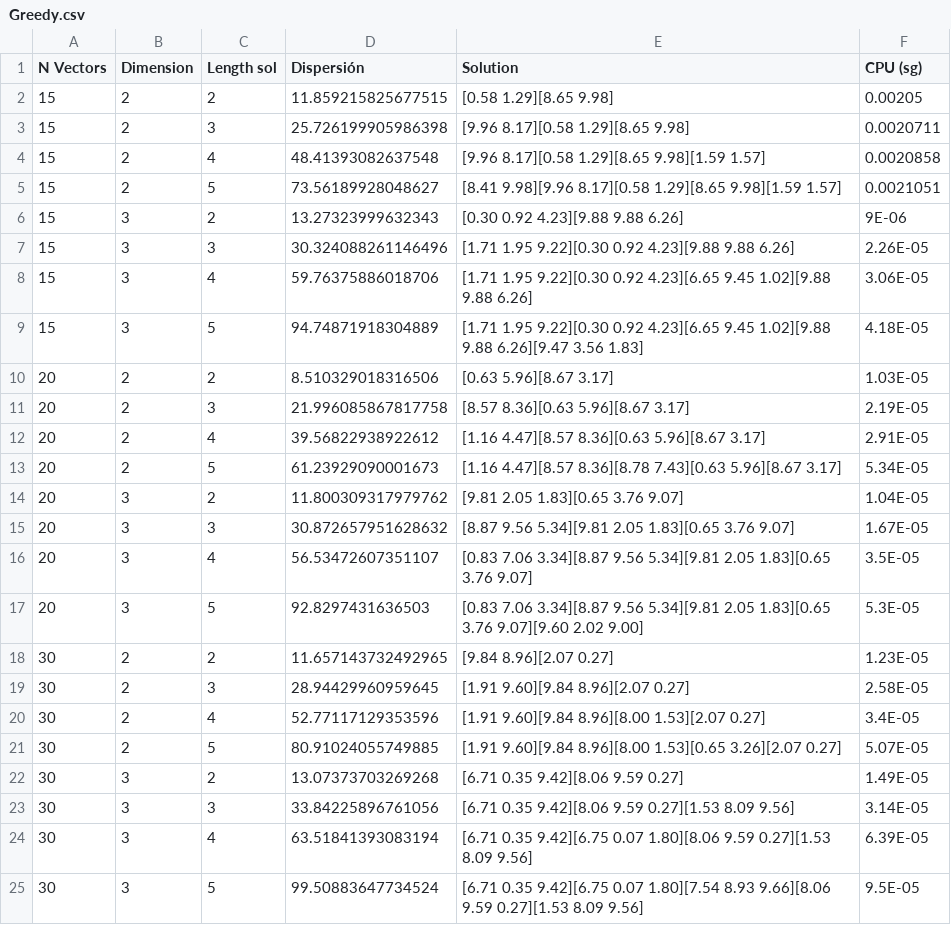
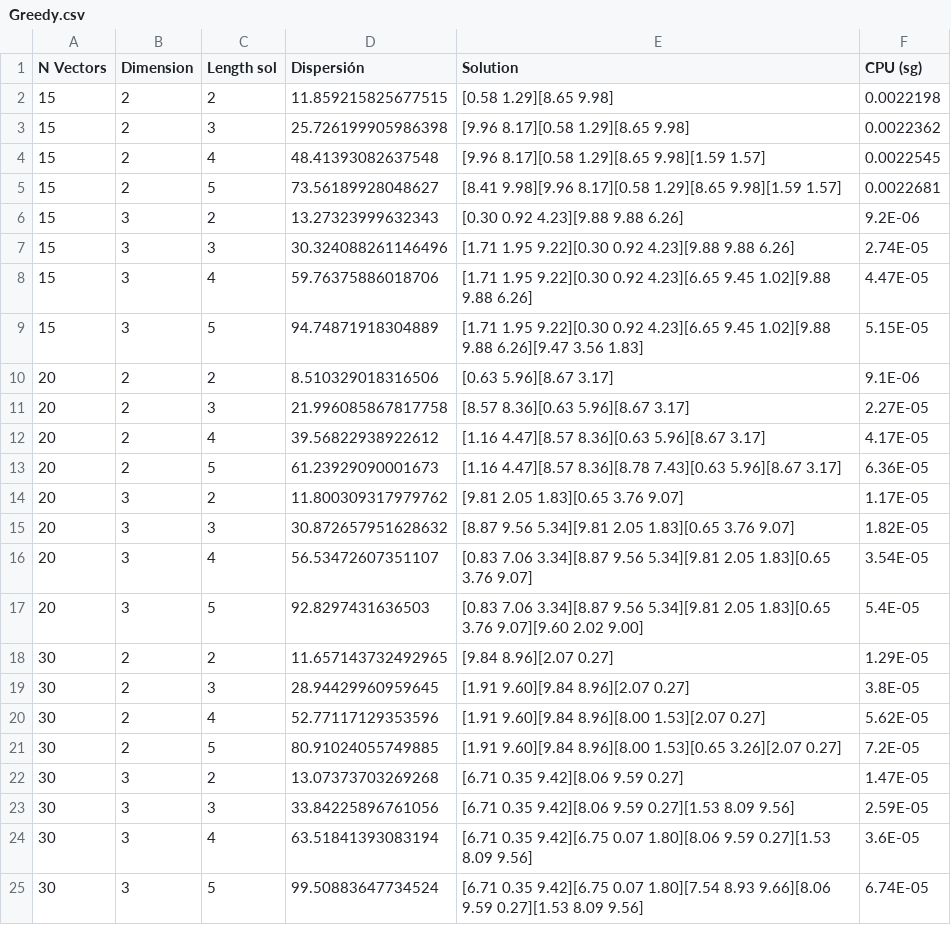
Before and after one commit to DanielHrdez/DAA-Maximum-Diversity, a CSV file: csv/Greedy.csv, drawn as a sheet.

```diff
--- a/csv/Greedy.csv
+++ b/csv/Greedy.csv
@@ -1,25 +1,25 @@
 N Vectors,Dimension,Length sol,Dispersión,Solution,CPU (sg)
-15,2,2,11.859215825677515,[0.58 1.29][8.65 9.98],0.00205
-15,2,3,25.726199905986398,[9.96 8.17][0.58 1.29][8.65 9.98],0.0020711
-15,2,4,48.41393082637548,[9.96 8.17][0.58 1.29][8.65 9.98][1.59 1.57],0.0020858
-15,2,5,73.56189928048627,[8.41 9.98][9.96 8.17][0.58 1.29][8.65 9.98][1.59 1.57],0.0021051
-15,3,2,13.27323999632343,[0.30 0.92 4.23][9.88 9.88 6.26],9E-06
-15,3,3,30.324088261146496,[1.71 1.95 9.22][0.30 0.92 4.23][9.88 9.88 6.26],2.26E-05
-15,3,4,59.76375886018706,[1.71 1.95 9.22][0.30 0.92 4.23][6.65 9.45 1.02][9.88 9.88 6.26],3.06E-05
-15,3,5,94.74871918304889,[1.71 1.95 9.22][0.30 0.92 4.23][6.65 9.45 1.02][9.88 9.88 6.26][9.47 3.56 1.83],4.18E-05
-20,2,2,8.510329018316506,[0.63 5.96][8.67 3.17],1.03E-05
-20,2,3,21.996085867817758,[8.57 8.36][0.63 5.96][8.67 3.17],2.19E-05
-20,2,4,39.56822938922612,[1.16 4.47][8.57 8.36][0.63 5.96][8.67 3.17],2.91E-05
-20,2,5,61.23929090001673,[1.16 4.47][8.57 8.36][8.78 7.43][0.63 5.96][8.67 3.17],5.34E-05
-20,3,2,11.800309317979762,[9.81 2.05 1.83][0.65 3.76 9.07],1.04E-05
-20,3,3,30.872657951628632,[8.87 9.56 5.34][9.81 2.05 1.83][0.65 3.76 9.07],1.67E-05
-20,3,4,56.53472607351107,[0.83 7.06 3.34][8.87 9.56 5.34][9.81 2.05 1.83][0.65 3.76 9.07],3.5E-05
-20,3,5,92.8297431636503,[0.83 7.06 3.34][8.87 9.56 5.34][9.81 2.05 1.83][0.65 3.76 9.07][9.60 2.02 9.00],5.3E-05
-30,2,2,11.657143732492965,[9.84 8.96][2.07 0.27],1.23E-05
-30,2,3,28.94429960959645,[1.91 9.60][9.84 8.96][2.07 0.27],2.58E-05
-30,2,4,52.77117129353596,[1.91 9.60][9.84 8.96][8.00 1.53][2.07 0.27],3.4E-05
-30,2,5,80.91024055749885,[1.91 9.60][9.84 8.96][8.00 1.53][0.65 3.26][2.07 0.27],5.07E-05
-30,3,2,13.07373703269268,[6.71 0.35 9.42][8.06 9.59 0.27],1.49E-05
-30,3,3,33.84225896761056,[6.71 0.35 9.42][8.06 9.59 0.27][1.53 8.09 9.56],3.14E-05
-30,3,4,63.51841393083194,[6.71 0.35 9.42][6.75 0.07 1.80][8.06 9.59 0.27][1.53 8.09 9.56],6.39E-05
-30,3,5,99.50883647734524,[6.71 0.35 9.42][6.75 0.07 1.80][7.54 8.93 9.66][8.06 9.59 0.27][1.53 8.09 9.56],9.5E-05
+15,2,2,11.859215825677515,[0.58 1.29][8.65 9.98],0.0022198
+15,2,3,25.726199905986398,[9.96 8.17][0.58 1.29][8.65 9.98],0.0022362
+15,2,4,48.41393082637548,[9.96 8.17][0.58 1.29][8.65 9.98][1.59 1.57],0.0022545
+15,2,5,73.56189928048627,[8.41 9.98][9.96 8.17][0.58 1.29][8.65 9.98][1.59 1.57],0.0022681
+15,3,2,13.27323999632343,[0.30 0.92 4.23][9.88 9.88 6.26],9.2E-06
+15,3,3,30.324088261146496,[1.71 1.95 9.22][0.30 0.92 4.23][9.88 9.88 6.26],2.74E-05
+15,3,4,59.76375886018706,[1.71 1.95 9.22][0.30 0.92 4.23][6.65 9.45 1.02][9.88 9.88 6.26],4.47E-05
+15,3,5,94.74871918304889,[1.71 1.95 9.22][0.30 0.92 4.23][6.65 9.45 1.02][9.88 9.88 6.26][9.47 3.56 1.83],5.15E-05
+20,2,2,8.510329018316506,[0.63 5.96][8.67 3.17],9.1E-06
+20,2,3,21.996085867817758,[8.57 8.36][0.63 5.96][8.67 3.17],2.27E-05
+20,2,4,39.56822938922612,[1.16 4.47][8.57 8.36][0.63 5.96][8.67 3.17],4.17E-05
+20,2,5,61.23929090001673,[1.16 4.47][8.57 8.36][8.78 7.43][0.63 5.96][8.67 3.17],6.36E-05
+20,3,2,11.800309317979762,[9.81 2.05 1.83][0.65 3.76 9.07],1.17E-05
+20,3,3,30.872657951628632,[8.87 9.56 5.34][9.81 2.05 1.83][0.65 3.76 9.07],1.82E-05
+20,3,4,56.53472607351107,[0.83 7.06 3.34][8.87 9.56 5.34][9.81 2.05 1.83][0.65 3.76 9.07],3.54E-05
+20,3,5,92.8297431636503,[0.83 7.06 3.34][8.87 9.56 5.34][9.81 2.05 1.83][0.65 3.76 9.07][9.60 2.02 9.00],5.4E-05
+30,2,2,11.657143732492965,[9.84 8.96][2.07 0.27],1.29E-05
+30,2,3,28.94429960959645,[1.91 9.60][9.84 8.96][2.07 0.27],3.8E-05
+30,2,4,52.77117129353596,[1.91 9.60][9.84 8.96][8.00 1.53][2.07 0.27],5.62E-05
+30,2,5,80.91024055749885,[1.91 9.60][9.84 8.96][8.00 1.53][0.65 3.26][2.07 0.27],7.2E-05
+30,3,2,13.07373703269268,[6.71 0.35 9.42][8.06 9.59 0.27],1.47E-05
+30,3,3,33.84225896761056,[6.71 0.35 9.42][8.06 9.59 0.27][1.53 8.09 9.56],2.59E-05
+30,3,4,63.51841393083194,[6.71 0.35 9.42][6.75 0.07 1.80][8.06 9.59 0.27][1.53 8.09 9.56],3.6E-05
+30,3,5,99.50883647734524,[6.71 0.35 9.42][6.75 0.07 1.80][7.54 8.93 9.66][8.06 9.59 0.27][1.53 8.09 9.56],6.74E-05
```
Also changed, not shown: csv/Grasp.csv, csv/Tabu.csv, 10 other files.
